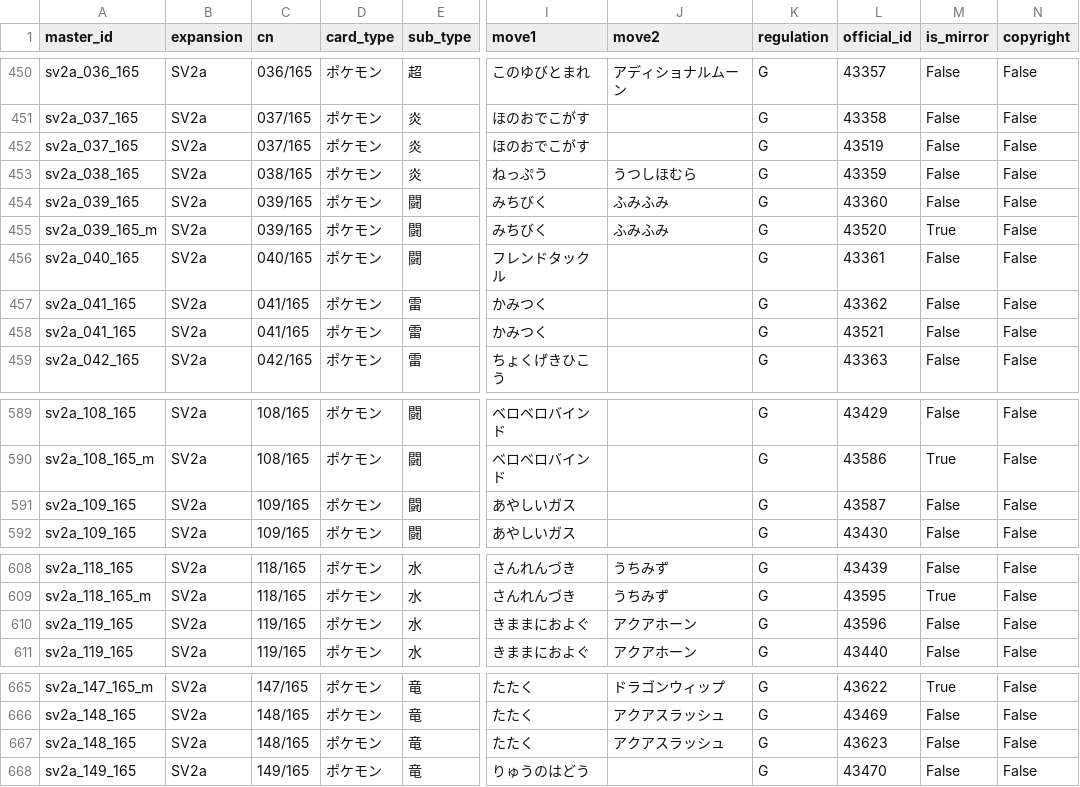
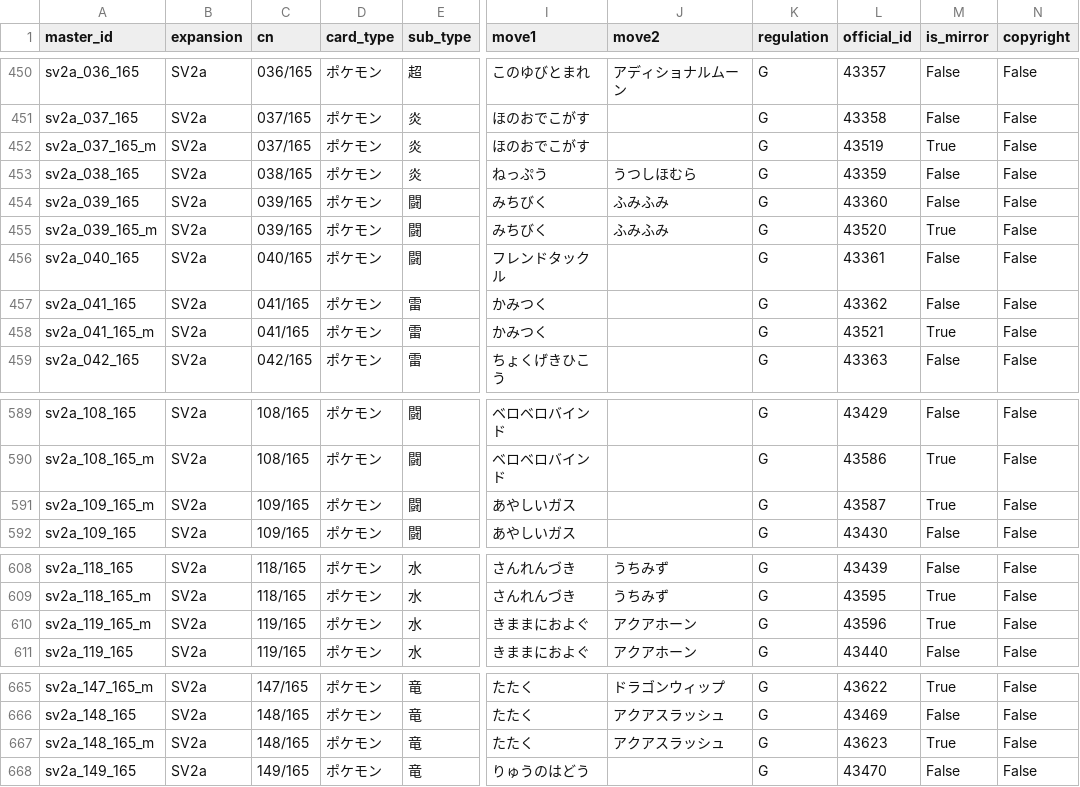
Before and after one commit to t-ube/marcket_union, a CSV file: card/g9.csv, drawn as a sheet; only a part is shown, gaps mark what is left out; the diff names each change by its address in the sheet, - before the commit and + after, or states it on an @@ line.

Commit message:
update

```diff
--- a/card/g9.csv
+++ b/card/g9.csv
-A452 (master_id): sv2a_037_165
+A452 (master_id): sv2a_037_165_m
-M452 (is_mirror): False
+M452 (is_mirror): True
-A458 (master_id): sv2a_041_165
+A458 (master_id): sv2a_041_165_m
-M458 (is_mirror): False
+M458 (is_mirror): True
-A591 (master_id): sv2a_109_165
+A591 (master_id): sv2a_109_165_m
-M591 (is_mirror): False
+M591 (is_mirror): True
-A610 (master_id): sv2a_119_165
+A610 (master_id): sv2a_119_165_m
-M610 (is_mirror): False
+M610 (is_mirror): True
-A667 (master_id): sv2a_148_165
+A667 (master_id): sv2a_148_165_m
-M667 (is_mirror): False
+M667 (is_mirror): True
```
